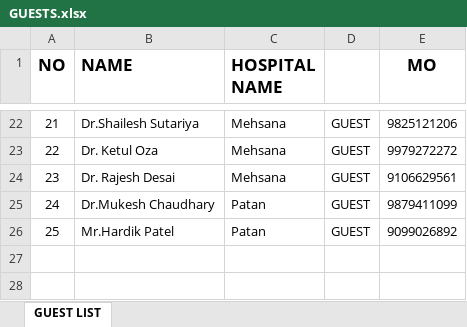
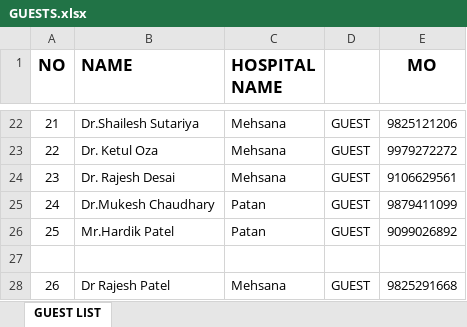
Before and after one commit to SHRUTI-ad/GUEST_QR, an Excel workbook: GUESTS.xlsx, sheet GUEST LIST, drawn as a sheet; only a part is shown, gaps mark what is left out; values as stored, in another font and other column widths than the file's, no borders; the diff names each change by its address in the sheet, - before the commit and + after, or states it on an @@ line.

```diff
--- a/GUESTS.xlsx (sheet GUEST LIST)
+++ b/GUESTS.xlsx (sheet GUEST LIST)
+row 27: (empty)
+row 28: 26 | Dr Rajesh Patel | Mehsana | GUEST | 9825291668
```
Also changed, not shown: 3 other files.
